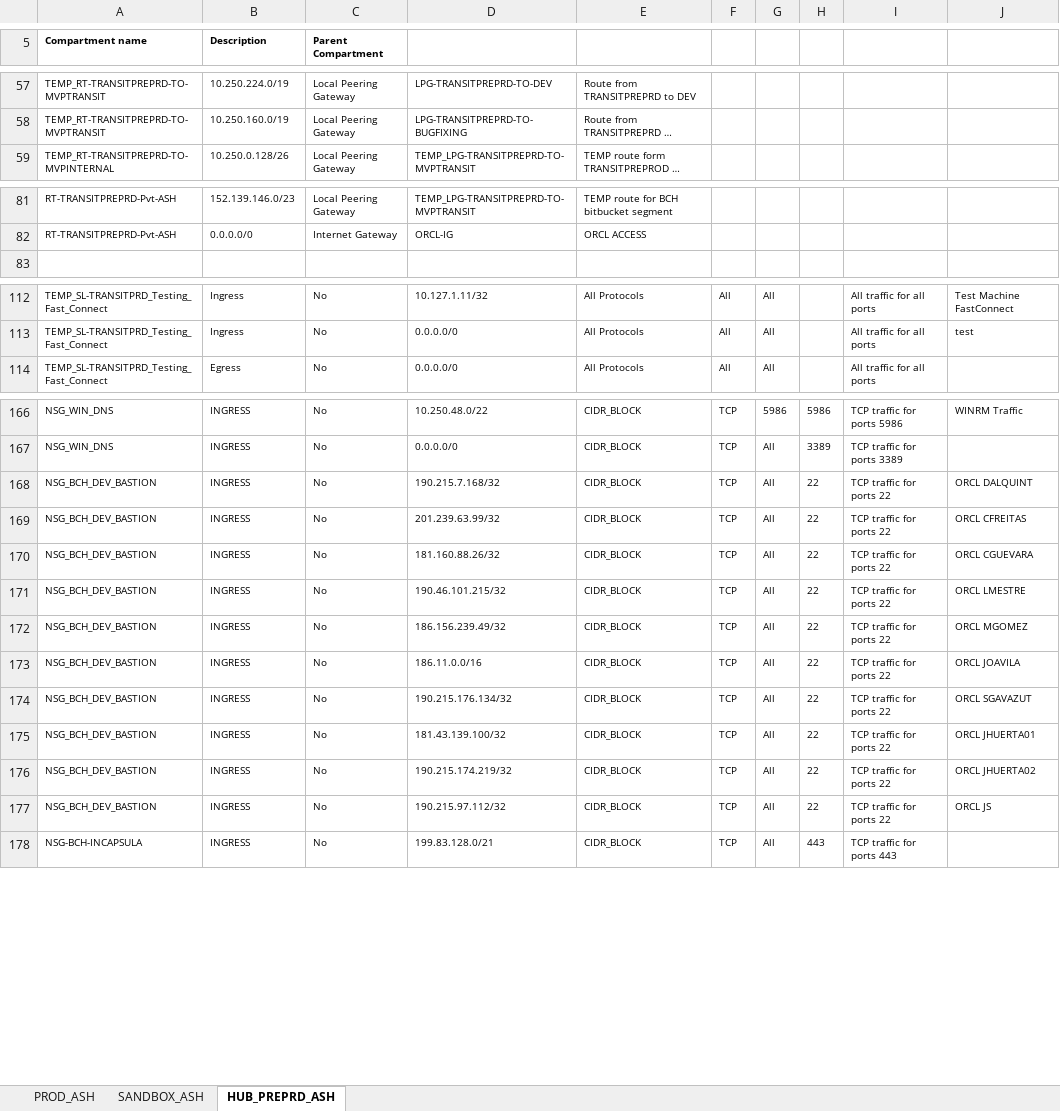
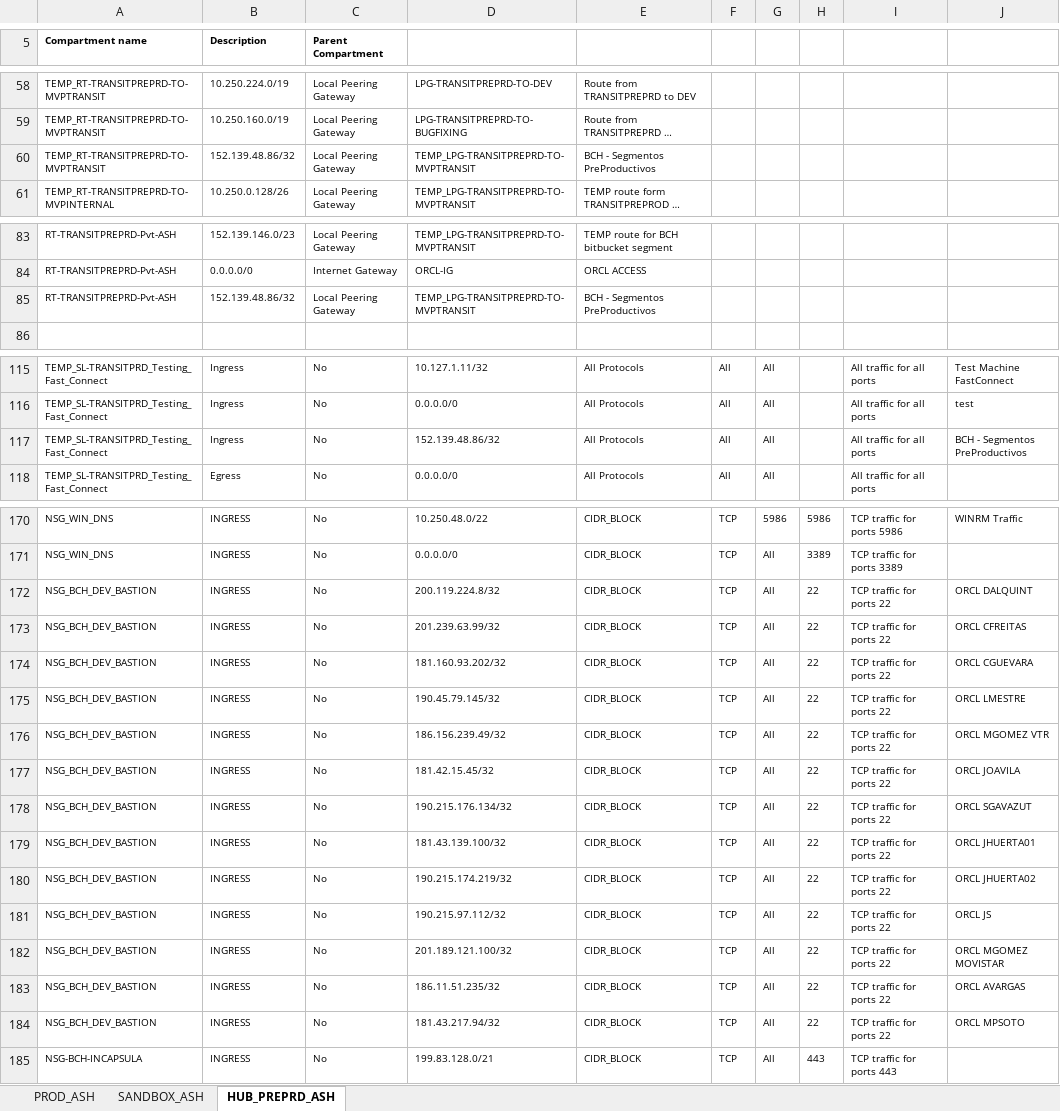
Before and after one commit to mauronio/py-oci-tools, an Excel workbook: infra-blueprint/workspace/CompartmentReports.xlsx, sheet HUB_PREPRD_ASH, drawn as a sheet; only a part is shown, gaps mark what is left out; long unchanged cells end in …; values as stored, in another font and other column widths than the file's, no borders; addresses are those after the commit; the diff covers the shown part only; the diff names each change by its address in the sheet, - before the commit and + after, or states it on an @@ line.

```diff
--- a/infra-blueprint/workspace/CompartmentReports.xlsx (sheet HUB_PREPRD_ASH)
+++ b/infra-blueprint/workspace/CompartmentReports.xlsx (sheet HUB_PREPRD_ASH)
+row 60: TEMP_RT-TRANSITPREPRD-TO-MVPTRANSIT | 152.139.48.86/32 | Local Peering Gateway | TEMP_LPG-TRANSITPREPRD-TO-MVPTRANSIT | BCH - Segmentos PreProductivos
+row 85: RT-TRANSITPREPRD-Pvt-ASH | 152.139.48.86/32 | Local Peering Gateway | TEMP_LPG-TRANSITPREPRD-TO-MVPTRANSIT | BCH - Segmentos PreProductivos
+row 117: TEMP_SL-TRANSITPRD_Testing_Fast_Connect | Ingress | No | 152.139.48.86/32 | All Protocols | All | All |  | All traffic for all ports | BCH - Segmentos PreProductivos
-D172: 190.215.7.168/32
+D172: 200.119.224.8/32
-D174: 181.160.88.26/32
+D174: 181.160.93.202/32
-D175: 190.46.101.215/32
+D175: 190.45.79.145/32
-J176: ORCL MGOMEZ
+J176: ORCL MGOMEZ VTR
-D177: 186.11.0.0/16
+D177: 181.42.15.45/32
+row 182: NSG_BCH_DEV_BASTION | INGRESS | No | 201.189.121.100/32 | CIDR_BLOCK | TCP | All | 22 | TCP traffic for ports 22 | ORCL MGOMEZ MOVISTAR
+row 183: NSG_BCH_DEV_BASTION | INGRESS | No | 186.11.51.235/32 | CIDR_BLOCK | TCP | All | 22 | TCP traffic for ports 22 | ORCL AVARGAS
+row 184: NSG_BCH_DEV_BASTION | INGRESS | No | 181.43.217.94/32 | CIDR_BLOCK | TCP | All | 22 | TCP traffic for ports 22 | ORCL MPSOTO
```
Also changed, not shown: 1 added row elsewhere in this sheet, sheet SANDBOX_ASH, sheet PROD_ASH, 2 other files.
